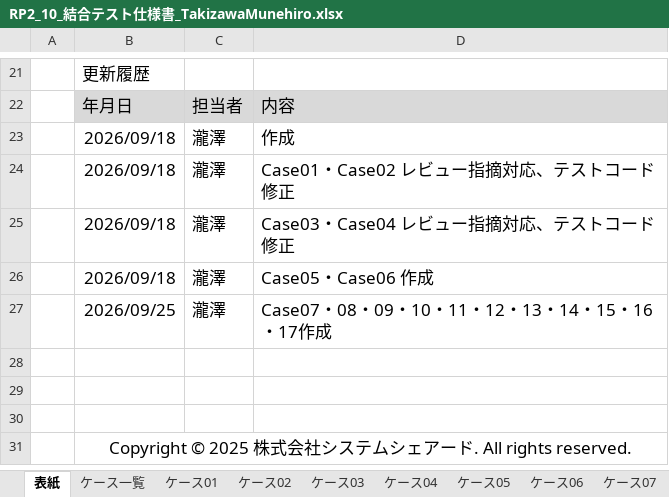
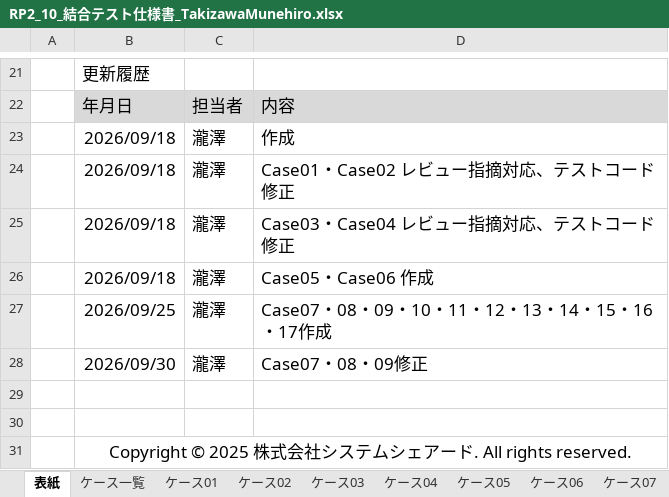
Before and after one commit to TakizawaMunehiro1227/lms-test-src-rp2-takizawa, an Excel workbook: test_code_creation_name/doc/RP2_10_結合テスト仕様書_TakizawaMunehiro.xlsx, sheet 表紙, drawn as a sheet; only a part is shown, gaps mark what is left out; values as stored, in another font and other column widths than the file's, no borders; the diff names each change by its address in the sheet, - before the commit and + after, or states it on an @@ line.

Commit message:
Case07～09 レビュー指摘対応 ・Case07 提出結果の検証追加 ・Case08 週報修正手順の再構築 ・Case09 入力チェック処理と検証修正

```diff
--- a/test_code_creation_name/doc/RP2_10_結合テスト仕様書_TakizawaMunehiro.xlsx (sheet 表紙)
+++ b/test_code_creation_name/doc/RP2_10_結合テスト仕様書_TakizawaMunehiro.xlsx (sheet 表紙)
-row 28: (empty)
+row 28:  | 2026/09/30 | 瀧澤 | Case07・08・09修正
```
Also changed, not shown: sheet ケース08, sheet ケース09, sheet ケース07, 24 other files.
